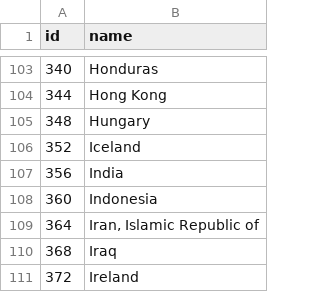
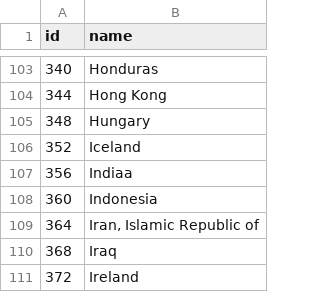
Before and after one commit to Kaustubh0204/Watchit, a TSV file: countrynamesandaqi-2.tsv, drawn as a sheet; only a part is shown, gaps mark what is left out.

Commit message:
Update countrynamesandaqi-2.tsv

```diff
--- a/countrynamesandaqi-2.tsv
+++ b/countrynamesandaqi-2.tsv
@@ -106,3 +106,3 @@ id	name
 352	Iceland	
-356	India	
+356	Indiaa	
 360	Indonesia	
```
